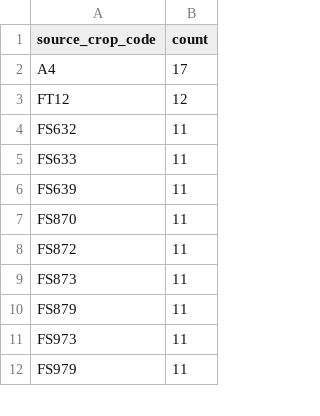
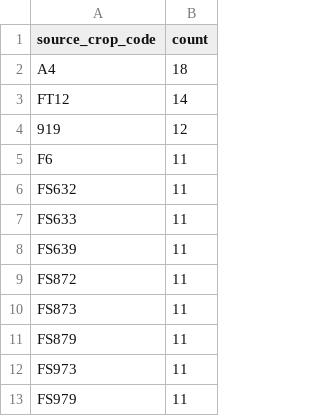
Before and after one commit to junborisproject0207-collab/vege-price-backend, a CSV file: output/unmatched_top_codes.csv, drawn as a sheet; only a part is shown; the diff covers the shown part only.

```diff
--- a/output/unmatched_top_codes.csv
+++ b/output/unmatched_top_codes.csv
@@ -1,4 +1,6 @@
 source_crop_code,count
-A4,17
-FT12,12
+A4,18
+FT12,14
+919,12
+F6,11
 FS632,11
@@ -6,3 +8,2 @@ FS633,11
 FS639,11
-FS870,11
 FS872,11
```
Also changed, not shown: 23 added rows, 26 removed rows, 1 moved row and 14 edited cells elsewhere in this file, output/unmatched_price_items.csv, output/unmatched_top_names.csv, 9 other files.
